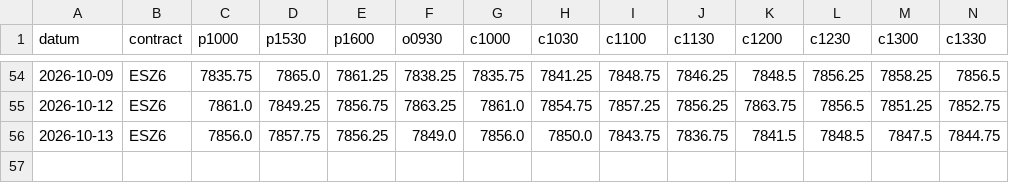
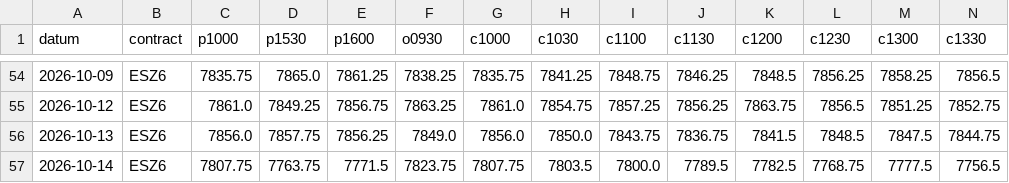
Before and after one commit to mylanreijnen2003-bot/TBotai, a CSV file: futures/mes_paper/koersen/dagen.csv, drawn as a sheet; only a part is shown, gaps mark what is left out; rows hold the shown columns only; the diff names each change by its address in the sheet, - before the commit and + after, or states it on an @@ line.

```diff
--- a/futures/mes_paper/koersen/dagen.csv
+++ b/futures/mes_paper/koersen/dagen.csv
+row 57: 2026-10-14 | ESZ6 | 7807.75 | 7763.75 | 7771.5 | 7823.75 | 7807.75 | 7803.5 | 7800.0 | 7789.5 | 7782.5 | 7768.75 | 7777.5 | 7756.5
```
Also changed, not shown: futures/mes_paper/journal.csv, futures/mes_paper/signalen.csv, 3 other files.
